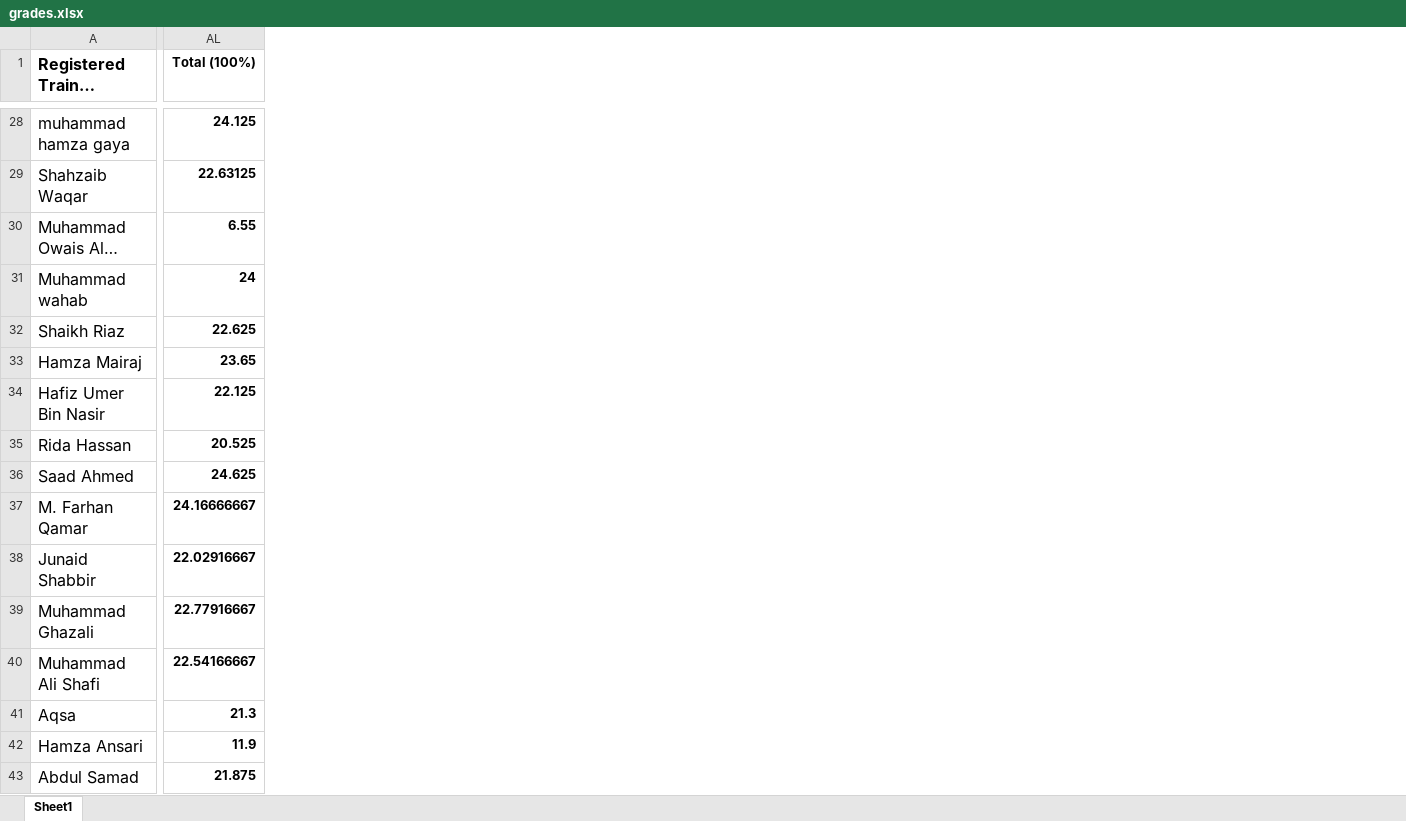
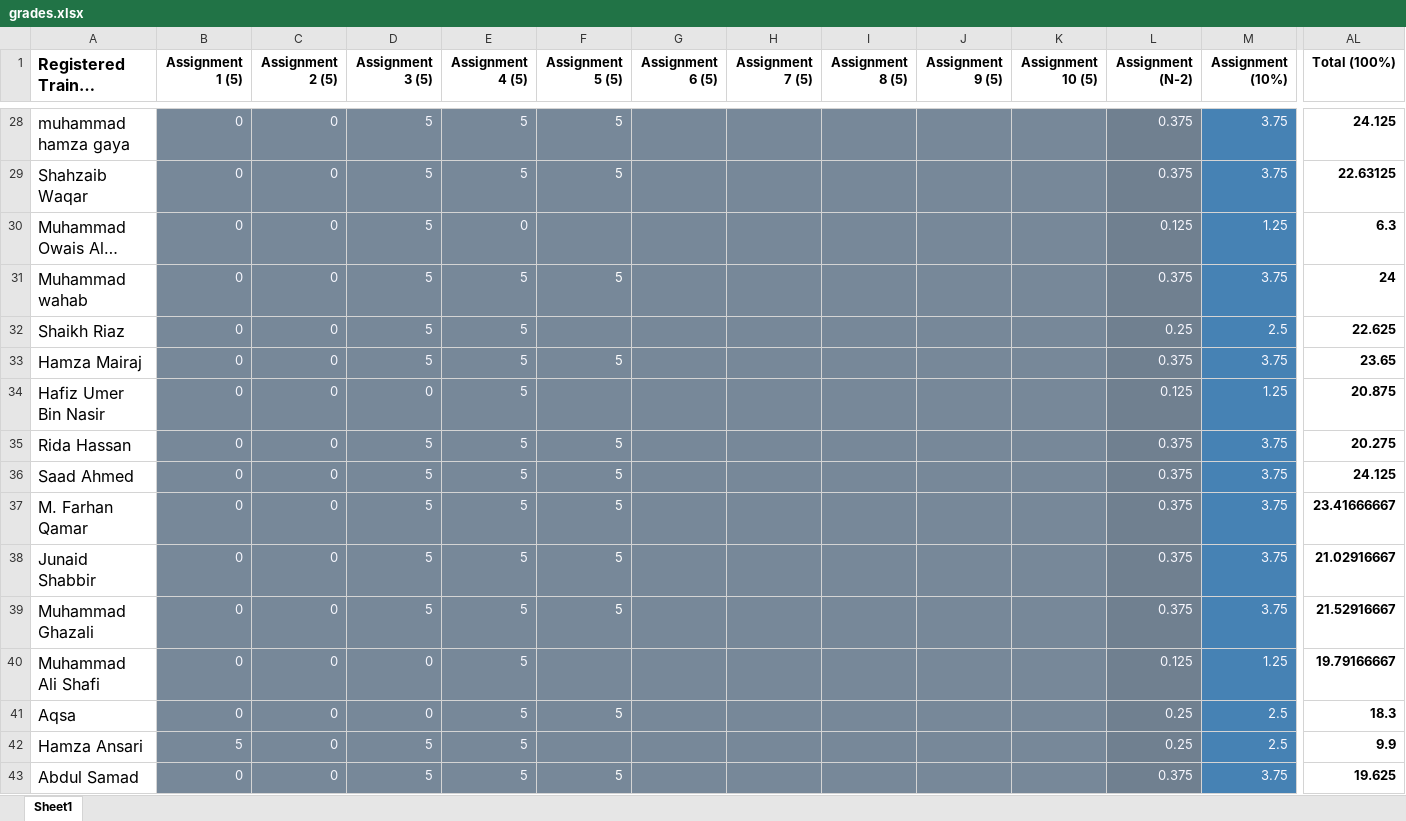
Before and after one commit to taharushain/IT-Entrepreneurship, an Excel workbook: grades.xlsx, sheet Sheet1, drawn as a sheet; only a part is shown, gaps mark what is left out; long unchanged cells end in …; values as stored, in another font and other column widths than the file's, no borders; the diff covers the shown part only; the diff names each change by its address in the sheet, - before the commit and + after, or states it on an @@ line.

```diff
--- a/grades.xlsx (sheet Sheet1)
+++ b/grades.xlsx (sheet Sheet1)
@@ column B (Assignment 1 (5)) unhidden, rows 28-43: 0 | 0 | 0 | 0 | 0 | 0 | 0 | 0 | 0 | 0 | 0 | 0 | 0 | 0 | 5 | 0 @@
@@ column C (Assignment 2 (5)) unhidden, rows 28-43: all 0 @@
@@ column D (Assignment 3 (5)) unhidden, rows 28-43: 5 | 5 | 5 | 5 | 5 | 5 | 0 | 5 | 5 | 5 | 5 | 5 | 0 | 0 | 5 | 5 @@
@@ column E (Assignment 4 (5)) unhidden, rows 28-43: 5 | 5 | 0 | 5 | 5 | 5 | 5 | 5 | 5 | 5 | 5 | 5 | 5 | 5 | 5 | 5 @@
@@ column F (Assignment 5 (5)) unhidden, rows 28-43: 5 | 5 |  | 5 |  | 5 |  | 5 | 5 | 5 | 5 | 5 |  | 5 |  | 5 @@
@@ column G (Assignment 6 (5)) unhidden, empty @@
@@ column H (Assignment 7 (5)) unhidden, empty @@
@@ column I (Assignment 8 (5)) unhidden, empty @@
@@ column J (Assignment 9 (5)) unhidden, empty @@
@@ column K (Assignment 10 (5)) unhidden, empty @@
@@ column L (Assignment (N-2)) unhidden, rows 28-43: 0.375 | 0.375 | 0.125 | 0.375 | 0.25 | 0.375 | 0.125 | 0.375 | 0.375 | 0.375 | 0.375 | 0.375 | 0.125 | 0.25 | 0.25 | 0.375 @@
@@ column M (Assignment (10%)) unhidden, rows 28-43: 3.75 | 3.75 | 1.25 | 3.75 | 2.5 | 3.75 | 1.25 | 3.75 | 3.75 | 3.75 | 3.75 | 3.75 | 1.25 | 2.5 | 2.5 | 3.75 @@
-AL30 (Total (100%)): 6.55
+AL30 (Total (100%)): 6.3
-AL34 (Total (100%)): 22.125
+AL34 (Total (100%)): 20.875
-AL35 (Total (100%)): 20.525
+AL35 (Total (100%)): 20.275
-AL36 (Total (100%)): 24.625
+AL36 (Total (100%)): 24.125
-AL37 (Total (100%)): 24.16666667
+AL37 (Total (100%)): 23.41666667
-AL38 (Total (100%)): 22.02916667
+AL38 (Total (100%)): 21.02916667
-AL39 (Total (100%)): 22.77916667
+AL39 (Total (100%)): 21.52916667
-AL40 (Total (100%)): 22.54166667
+AL40 (Total (100%)): 19.79166667
-AL41 (Total (100%)): 21.3
+AL41 (Total (100%)): 18.3
-AL42 (Total (100%)): 11.9
+AL42 (Total (100%)): 9.9
-AL43 (Total (100%)): 21.875
+AL43 (Total (100%)): 19.625
```
Also changed, not shown: 9 added columns, 40 edited cells and cell formats elsewhere in this sheet, hidden cells, attendance.xlsx, 2 other files.
